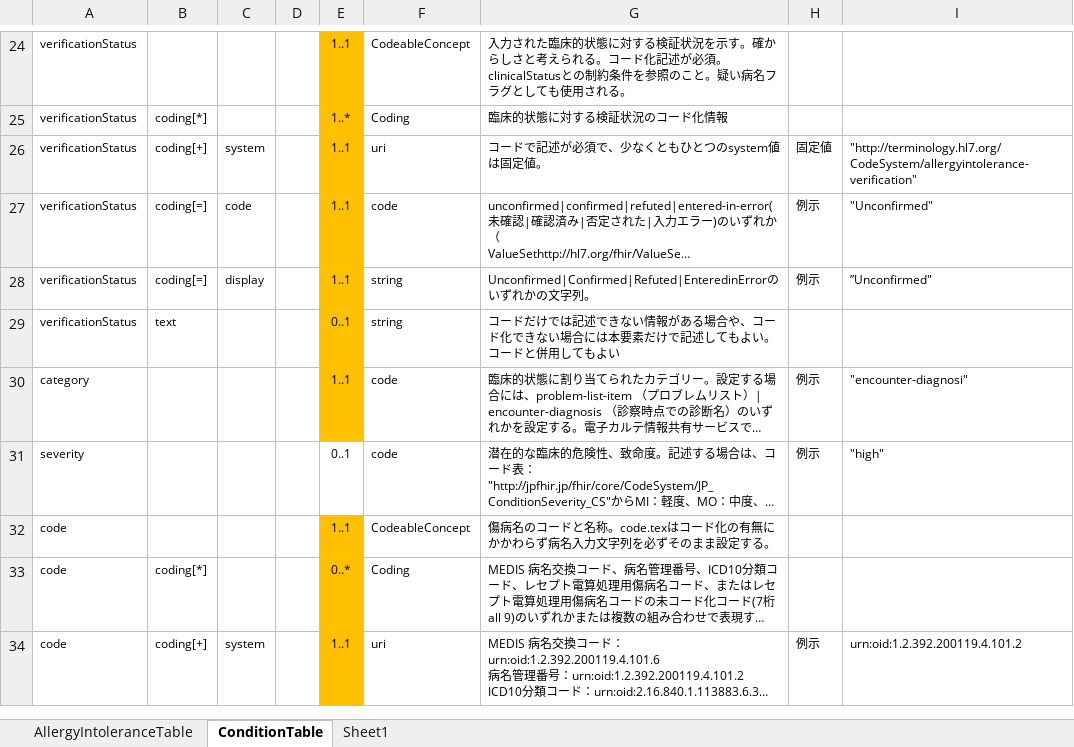
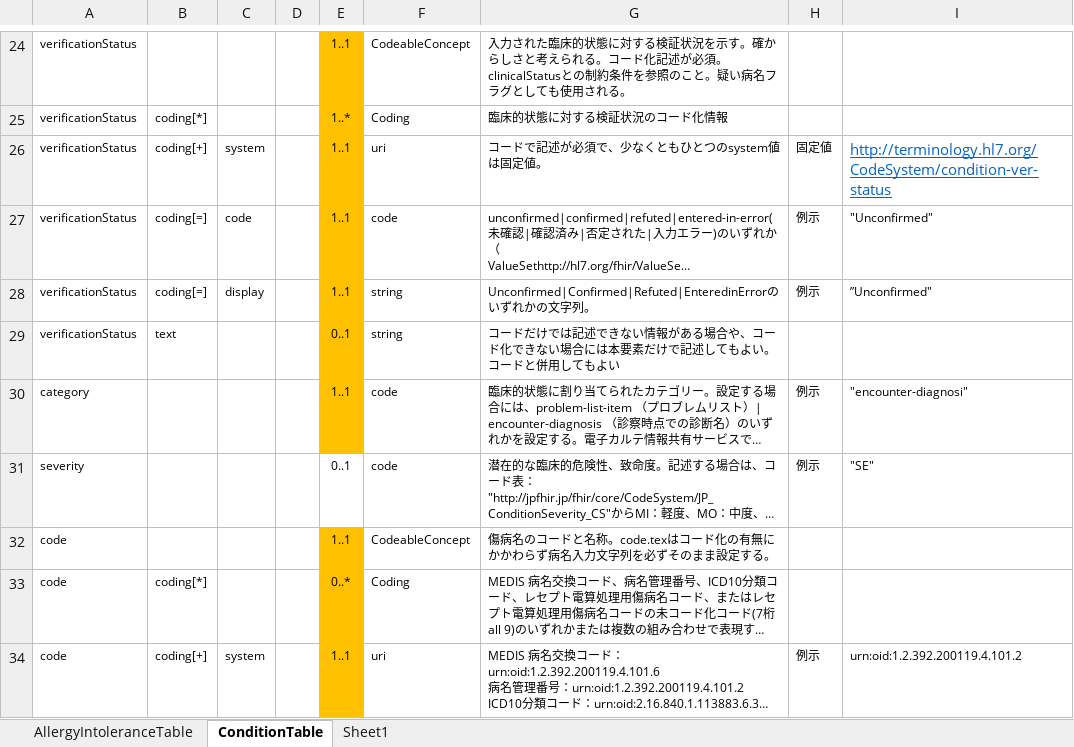
Before and after one commit to jami-fhir-jp-wg/clinical-core, an Excel workbook: reference/Core6ResourcesTable.xlsx, sheet ConditionTable, drawn as a sheet; only a part is shown, gaps mark what is left out; long unchanged cells end in …; values as stored, in another font and other column widths than the file's, no borders; the diff names each change by its address in the sheet, - before the commit and + after, or states it on an @@ line.

```diff
--- a/reference/Core6ResourcesTable.xlsx (sheet ConditionTable)
+++ b/reference/Core6ResourcesTable.xlsx (sheet ConditionTable)
-I26: "http://terminology.hl7.org/CodeSystem/allergyintolerance-verification"
+I26: http://terminology.hl7.org/CodeSystem/condition-ver-status
@@ I26 underline: off → on, text colour: black → #0563C1, text size: larger @@
-I31: "high"
+I31: "SE"
```
Also changed, not shown: 4 other files.
